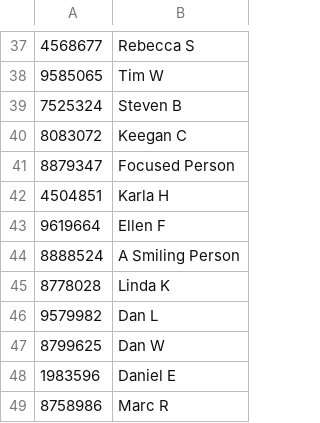
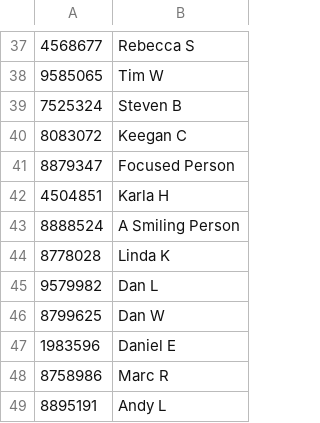
Before and after one commit to dvorit-manylabs/manydoors, a CSV file: ids.csv, drawn as a sheet; only a part is shown, gaps mark what is left out; the shorter side is filled out with more unchanged rows.

Commit message:
Update ids.csv

```diff
--- a/ids.csv
+++ b/ids.csv
@@ -42,3 +42,2 @@
 4504851, Karla H
-9619664, Ellen F
 8888524, A Smiling Person
```
